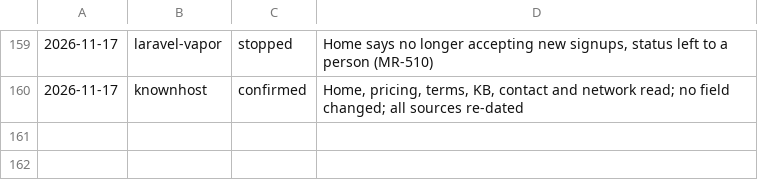
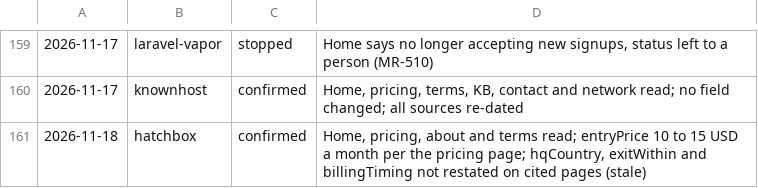
Before and after one commit to fortrabbit/findhost, a TSV file: research/refresh-log.tsv, drawn as a sheet; only a part is shown, gaps mark what is left out.

```diff
--- a/research/refresh-log.tsv
+++ b/research/refresh-log.tsv
@@ -160 +160,2 @@
 2026-11-17	knownhost	confirmed	Home, pricing, terms, KB, contact and network read; no field changed; all sources re-dated
+2026-11-18	hatchbox	confirmed	Home, pricing, about and terms read; entryPrice 10 to 15 USD a month per the pricing page; hqCountry, exitWithin and billingTiming not restated on cited pages (stale)
```
Also changed, not shown: 1 other file.
